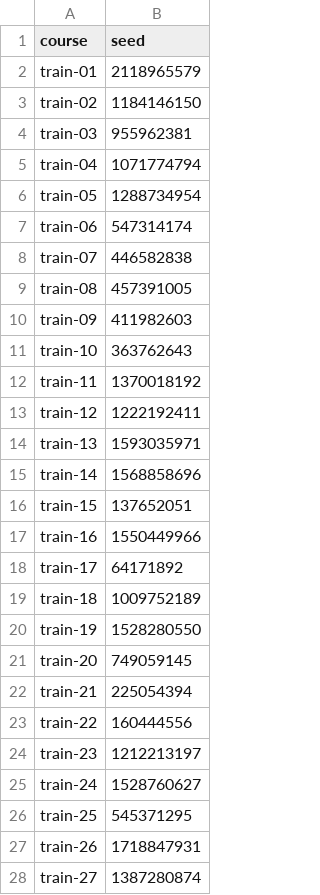
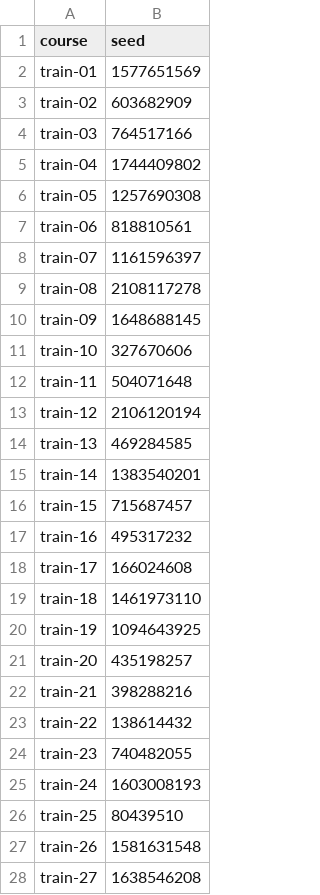
Before and after one commit to alepoydes/ml-labs, a CSV file: labs/line_following/resources/train.csv, drawn as a sheet; only a part is shown; the diff covers the shown part only.

```diff
--- a/labs/line_following/resources/train.csv
+++ b/labs/line_following/resources/train.csv
@@ -1,28 +1,28 @@
 course,seed
-train-01,2118965579
-train-02,1184146150
-train-03,955962381
-train-04,1071774794
-train-05,1288734954
-train-06,547314174
-train-07,446582838
-train-08,457391005
-train-09,411982603
-train-10,363762643
-train-11,1370018192
-train-12,1222192411
-train-13,1593035971
-train-14,1568858696
-train-15,137652051
-train-16,1550449966
-train-17,64171892
-train-18,1009752189
-train-19,1528280550
-train-20,749059145
-train-21,225054394
-train-22,160444556
-train-23,1212213197
-train-24,1528760627
-train-25,545371295
-train-26,1718847931
-train-27,1387280874
+train-01,1577651569
+train-02,603682909
+train-03,764517166
+train-04,1744409802
+train-05,1257690308
+train-06,818810561
+train-07,1161596397
+train-08,2108117278
+train-09,1648688145
+train-10,327670606
+train-11,504071648
+train-12,2106120194
+train-13,469284585
+train-14,1383540201
+train-15,715687457
+train-16,495317232
+train-17,166024608
+train-18,1461973110
+train-19,1094643925
+train-20,435198257
+train-21,398288216
+train-22,138614432
+train-23,740482055
+train-24,1603008193
+train-25,80439510
+train-26,1581631548
+train-27,1638546208
```
Also changed, not shown: 23 edited cells elsewhere in this file, labs/line_following/resources/validation.csv, 16 other files.
